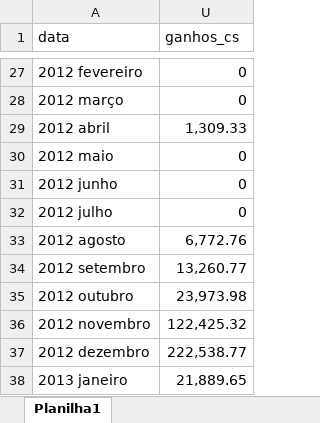
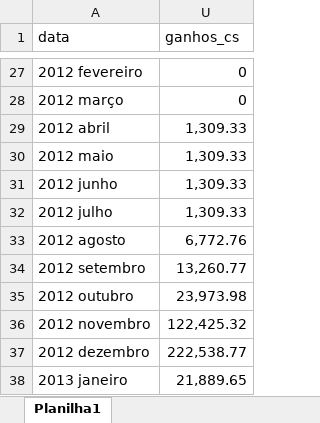
Before and after one commit to Git-apc-e-sports/Trabalho, an Excel workbook: Definitivo.xlsx, sheet Planilha1, drawn as a sheet; only a part is shown, gaps mark what is left out; values as stored, in another font and other column widths than the file's, no borders; the diff names each change by its address in the sheet, - before the commit and + after, or states it on an @@ line.

```diff
--- a/Definitivo.xlsx (sheet Planilha1)
+++ b/Definitivo.xlsx (sheet Planilha1)
-U30:U32 (ganhos_cs): 0
+U30:U32 (ganhos_cs): 1,309.33
```
Also changed, not shown: 1 other file.
